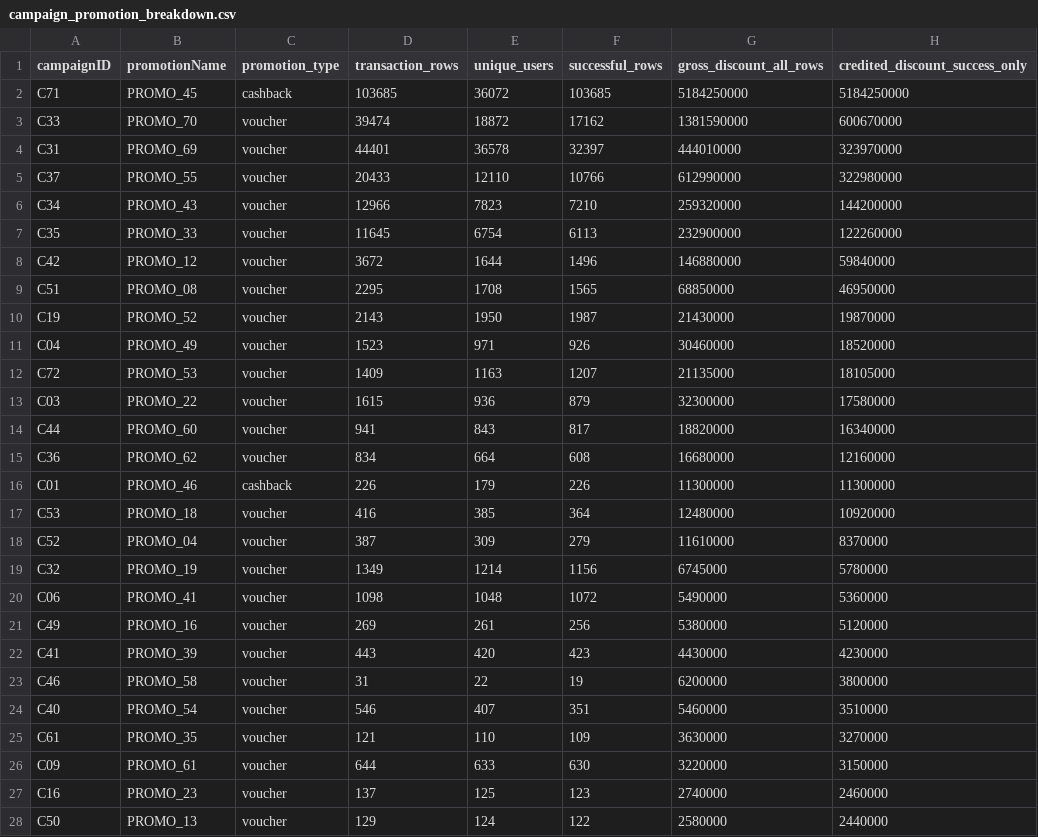
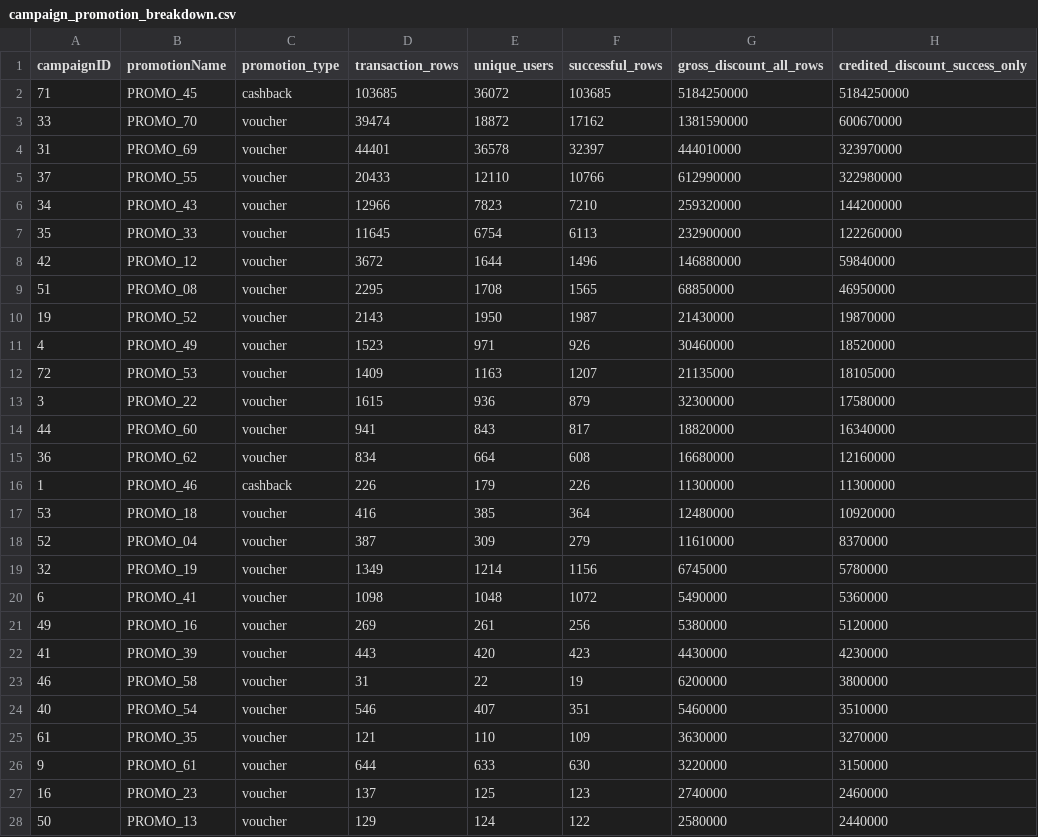
Before and after one commit to kath-pahotu/zalopay-promo-abuse-detection, a CSV file: data/output/campaign_promotion_breakdown.csv, drawn as a sheet; only a part is shown; the diff covers the shown part only; the diff names each change by its address in the sheet, - before the commit and + after, or states it on an @@ line.

Commit message:
Store campaignID as a numeric field in promotion tables

```diff
--- a/data/output/campaign_promotion_breakdown.csv
+++ b/data/output/campaign_promotion_breakdown.csv
-A2 (campaignID): C71
+A2 (campaignID): 71
-A3 (campaignID): C33
+A3 (campaignID): 33
-A4 (campaignID): C31
+A4 (campaignID): 31
-A5 (campaignID): C37
+A5 (campaignID): 37
-A6 (campaignID): C34
+A6 (campaignID): 34
-A7 (campaignID): C35
+A7 (campaignID): 35
-A8 (campaignID): C42
+A8 (campaignID): 42
-A9 (campaignID): C51
+A9 (campaignID): 51
-A10 (campaignID): C19
+A10 (campaignID): 19
-A11 (campaignID): C04
+A11 (campaignID): 4
-A12 (campaignID): C72
+A12 (campaignID): 72
-A13 (campaignID): C03
+A13 (campaignID): 3
-A14 (campaignID): C44
+A14 (campaignID): 44
-A15 (campaignID): C36
+A15 (campaignID): 36
-A16 (campaignID): C01
+A16 (campaignID): 1
-A17 (campaignID): C53
+A17 (campaignID): 53
-A18 (campaignID): C52
+A18 (campaignID): 52
-A19 (campaignID): C32
+A19 (campaignID): 32
-A20 (campaignID): C06
+A20 (campaignID): 6
-A21 (campaignID): C49
+A21 (campaignID): 49
-A22 (campaignID): C41
+A22 (campaignID): 41
-A23 (campaignID): C46
+A23 (campaignID): 46
-A24 (campaignID): C40
+A24 (campaignID): 40
-A25 (campaignID): C61
+A25 (campaignID): 61
-A26 (campaignID): C09
+A26 (campaignID): 9
-A27 (campaignID): C16
+A27 (campaignID): 16
-A28 (campaignID): C50
+A28 (campaignID): 50
```
Also changed, not shown: 46 edited cells elsewhere in this file.
